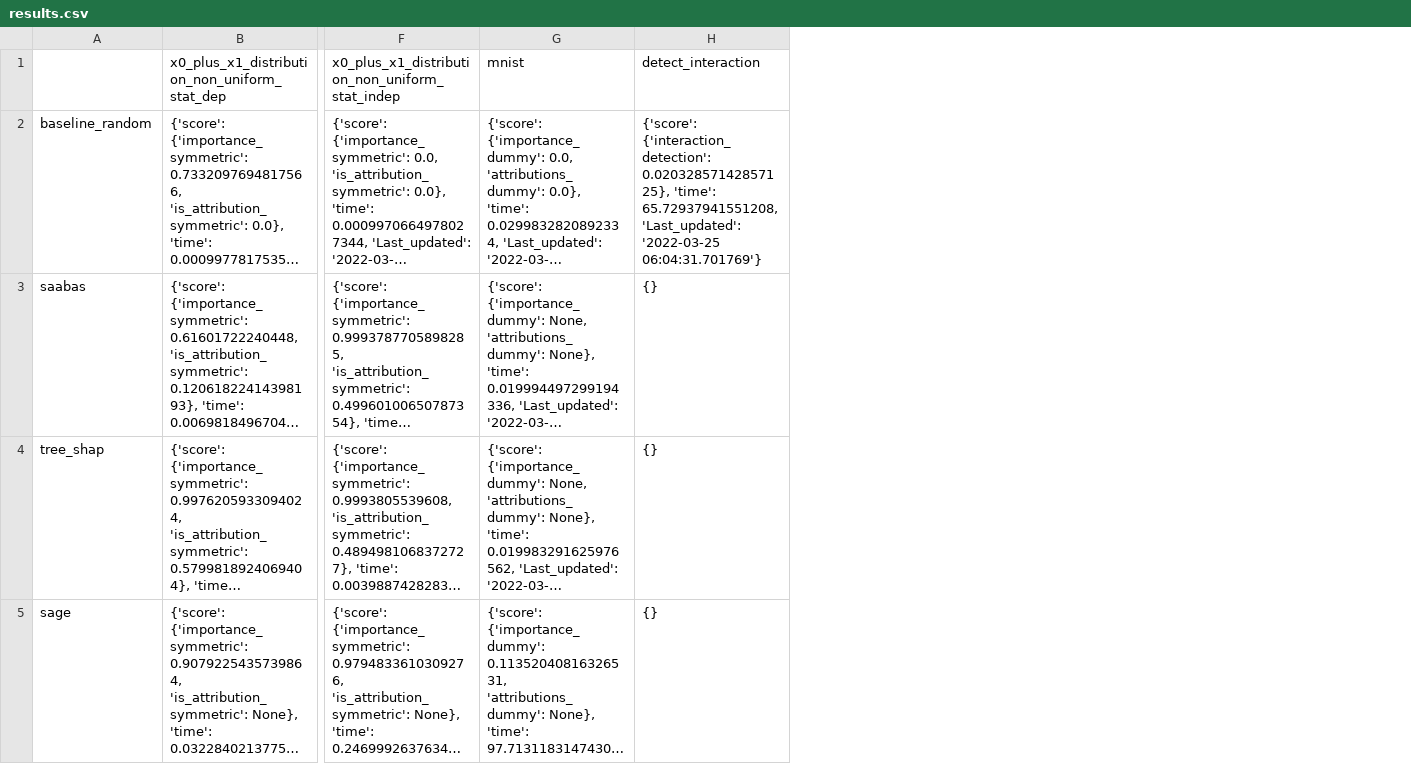
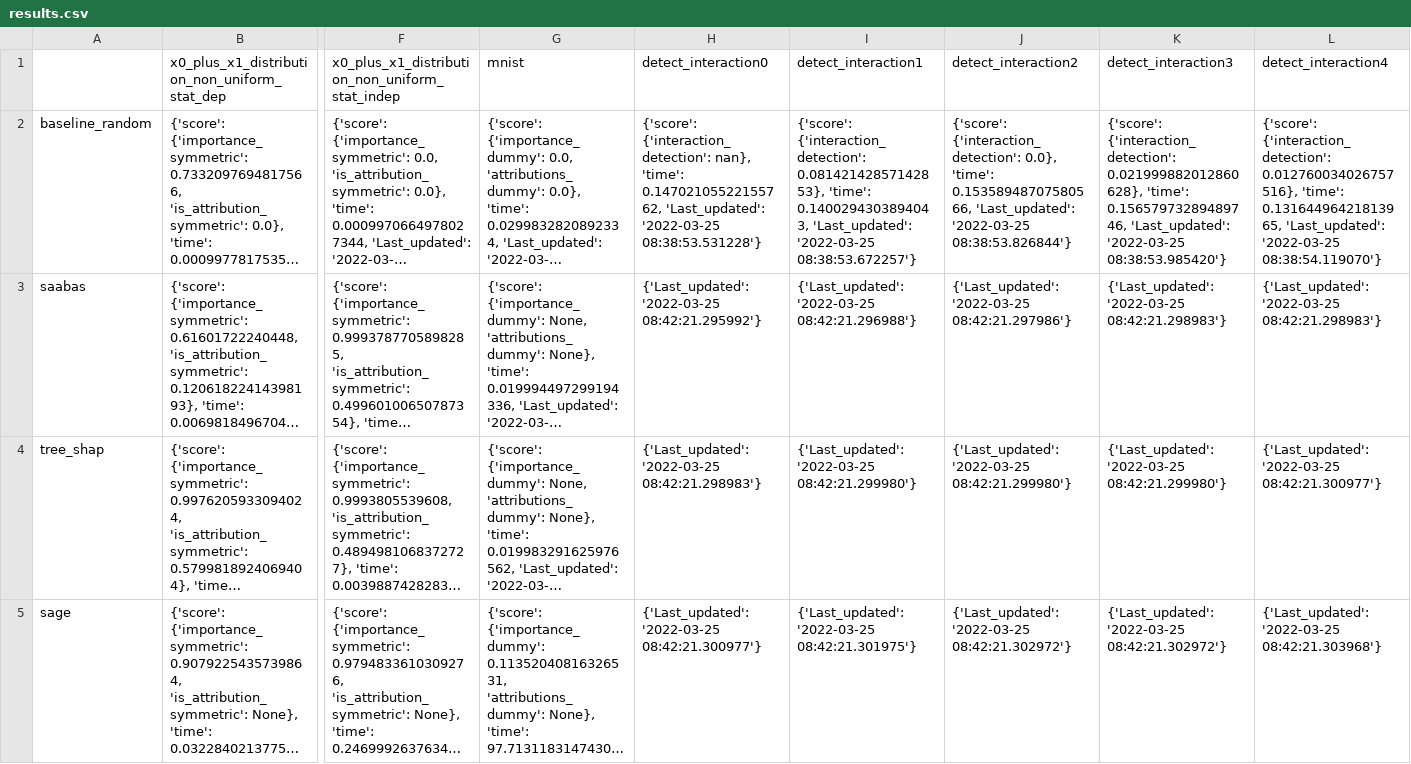
Before and after one commit to Karim-53/Compare-xAI, a CSV file: results/results.csv, drawn as a sheet; only a part is shown, gaps mark what is left out; long unchanged cells end in …; removed rows and columns are numbered as before the commit, all else as after; the diff names each change by its address in the sheet, - before the commit and + after, or states it on an @@ line.

```diff
--- a/results/results.csv
+++ b/results/results.csv
-column H (detect_interaction), rows 2-5: {'score': {'interaction_detection': 0.02032857142857125}, 'time': 65.72937941551208, 'Last_updated': '2022-03-25 06:04:31.701769'} | {} | {} | {}
+column H (detect_interaction0), rows 2-5: {'score': {'interaction_detection': nan}, 'time': 0.14702105522155762, 'Last_updated': '2022-03-25 08:38:53.531228'} | {'Last_updated': '2022-03-25 08:42:21.295992'} | {'Last_updated': '2022-03-25 08:42:21.298983'} | {'Last_updated': '2022-03-25 08:42:21.300977'}
+column I (detect_interaction1), rows 2-5: {'score': {'interaction_detection': 0.08142142857142853}, 'time': 0.1400294303894043, 'Last_updated': '2022-03-25 08:38:53.672257'} | {'Last_updated': '2022-03-25 08:42:21.296988'} | {'Last_updated': '2022-03-25 08:42:21.299980'} | {'Last_updated': '2022-03-25 08:42:21.301975'}
+column J (detect_interaction2), rows 2-5: {'score': {'interaction_detection': 0.0}, 'time': 0.15358948707580566, 'Last_updated': '2022-03-25 08:38:53.826844'} | {'Last_updated': '2022-03-25 08:42:21.297986'} | {'Last_updated': '2022-03-25 08:42:21.299980'} | {'Last_updated': '2022-03-25 08:42:21.302972'}
+column K (detect_interaction3), rows 2-5: {'score': {'interaction_detection': 0.021999882012860628}, 'time': 0.15657973289489746, 'Last_updated': '2022-03-25 08:38:53.985420'} | {'Last_updated': '2022-03-25 08:42:21.298983'} | {'Last_updated': '2022-03-25 08:42:21.299980'} | {'Last_updated': '2022-03-25 08:42:21.302972'}
+column L (detect_interaction4), rows 2-5: {'score': {'interaction_detection': 0.012760034026757516}, 'time': 0.13164496421813965, 'Last_updated': '2022-03-25 08:38:54.119070'} | {'Last_updated': '2022-03-25 08:42:21.298983'} | {'Last_updated': '2022-03-25 08:42:21.300977'} | {'Last_updated': '2022-03-25 08:42:21.303968'}
```
Also changed, not shown: 11 other files.
